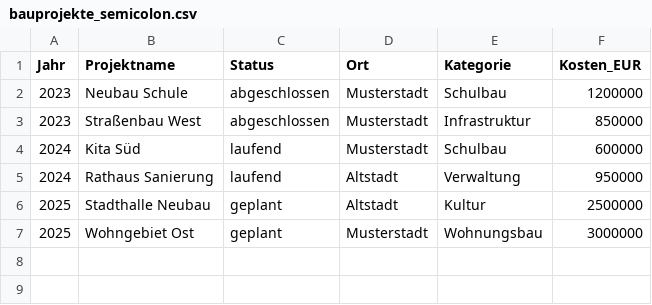
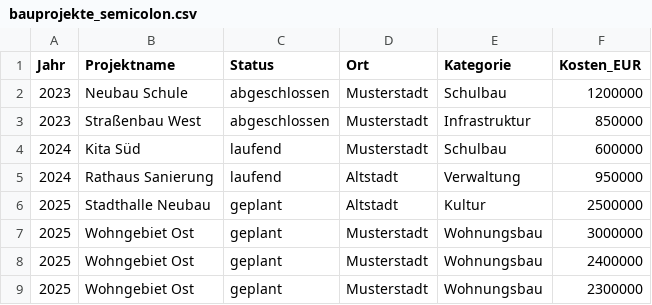
Before and after one commit to xloragon/Grafana-Infokabelnetz, a CSV file: bauprojekte_semicolon.csv, drawn as a sheet; the diff names each change by its address in the sheet, - before the commit and + after, or states it on an @@ line.

Commit message:
Add files via upload

```diff
--- a/bauprojekte_semicolon.csv
+++ b/bauprojekte_semicolon.csv
+row 8: 2025 | Wohngebiet Ost | geplant | Musterstadt | Wohnungsbau | 2400000
+row 9: 2025 | Wohngebiet Ost | geplant | Musterstadt | Wohnungsbau | 2300000
```
